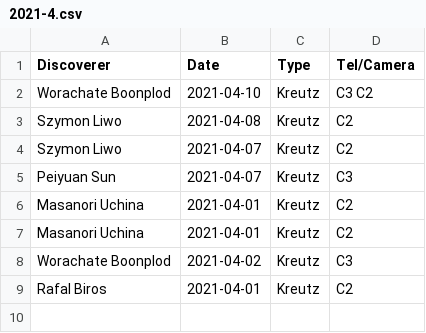
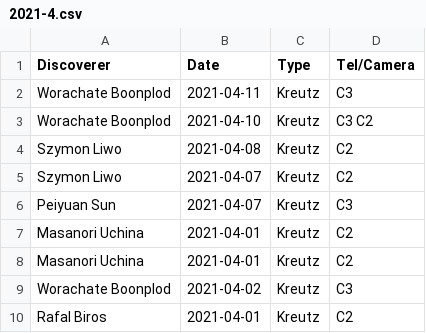
Before and after one commit to mbiesiad/nasa-comets, a CSV file: since-2016/2021/drafts/initial-confirmations/new-site/2021-4.csv, drawn as a sheet; the diff names each change by its address in the sheet, - before the commit and + after, or states it on an @@ line.

Commit message:
Update 2021-4.csv
Update 2021-4-11

```diff
--- a/since-2016/2021/drafts/initial-confirmations/new-site/2021-4.csv
+++ b/since-2016/2021/drafts/initial-confirmations/new-site/2021-4.csv
+row 2: Worachate Boonplod | 2021-04-11 | Kreutz | C3
```
